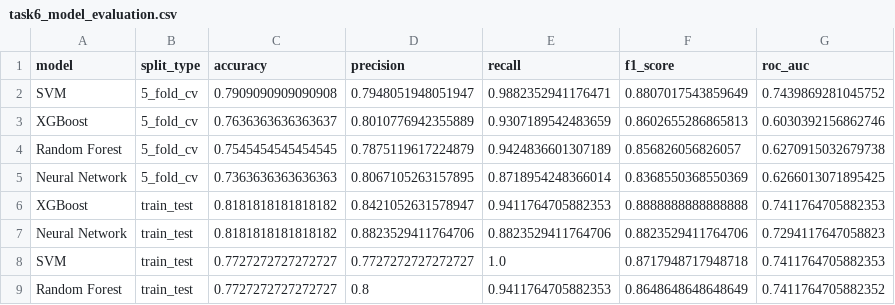
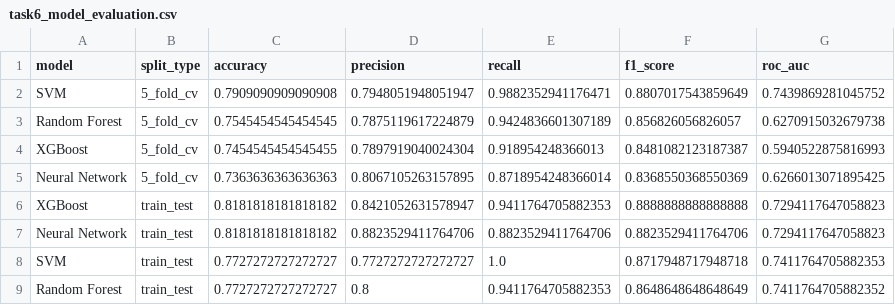
Before and after one commit to annemccullagh/AIProject4, a CSV file: results/task6_model_evaluation.csv, drawn as a sheet.

```diff
--- a/results/task6_model_evaluation.csv
+++ b/results/task6_model_evaluation.csv
@@ -2,6 +2,6 @@ model,split_type,accuracy,precision,recall,f1_score,roc_auc
 SVM,5_fold_cv,0.7909090909090908,0.7948051948051947,0.9882352941176471,0.8807017543859649,0.7439869281045752
-XGBoost,5_fold_cv,0.7636363636363637,0.8010776942355889,0.9307189542483659,0.8602655286865813,0.6030392156862746
 Random Forest,5_fold_cv,0.7545454545454545,0.7875119617224879,0.9424836601307189,0.856826056826057,0.6270915032679738
+XGBoost,5_fold_cv,0.7454545454545455,0.7897919040024304,0.918954248366013,0.8481082123187387,0.5940522875816993
 Neural Network,5_fold_cv,0.7363636363636363,0.8067105263157895,0.8718954248366014,0.8368550368550369,0.6266013071895425
-XGBoost,train_test,0.8181818181818182,0.8421052631578947,0.9411764705882353,0.8888888888888888,0.7411764705882353
+XGBoost,train_test,0.8181818181818182,0.8421052631578947,0.9411764705882353,0.8888888888888888,0.7294117647058823
 Neural Network,train_test,0.8181818181818182,0.8823529411764706,0.8823529411764706,0.8823529411764706,0.7294117647058823
```
Also changed, not shown: results/task5_model_results.csv, results/task6_cross_validation.csv, 3 other files.
